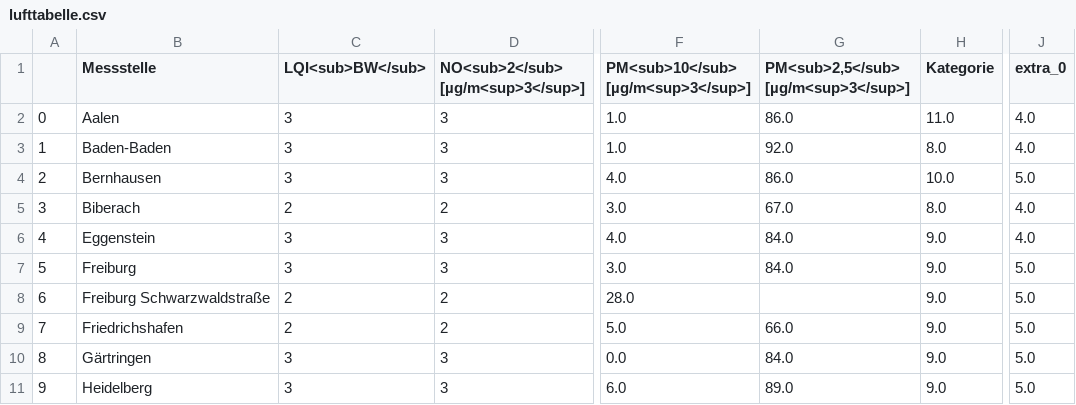
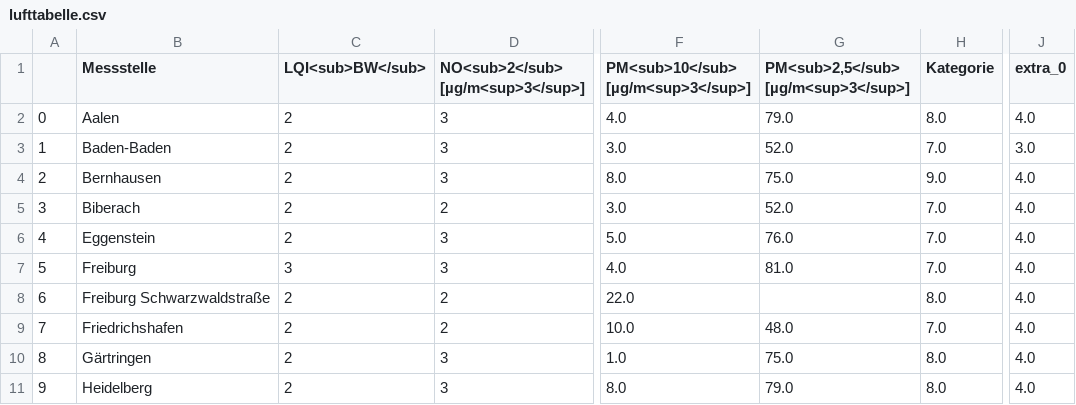
Before and after one commit to CHesseling/feinstaub_bw, a CSV file: lufttabelle.csv, drawn as a sheet; only a part is shown, gaps mark what is left out; the diff covers the shown part only; the diff names each change by its address in the sheet, - before the commit and + after, or states it on an @@ line.

```diff
--- a/lufttabelle.csv
+++ b/lufttabelle.csv
-C2:C4 (LQI<sub>BW</sub>): 3
+C2:C4 (LQI<sub>BW</sub>): 2
-F2: 1.0
+F2: 4.0
-G2: 86.0
+G2: 79.0
-H2 (Kategorie): 11.0
+H2 (Kategorie): 8.0
-F3: 1.0
+F3: 3.0
-G3: 92.0
+G3: 52.0
-H3 (Kategorie): 8.0
+H3 (Kategorie): 7.0
-J3 (extra_0): 4.0
+J3 (extra_0): 3.0
-F4: 4.0
+F4: 8.0
-G4: 86.0
+G4: 75.0
-H4 (Kategorie): 10.0
+H4 (Kategorie): 9.0
-J4 (extra_0): 5.0
+J4 (extra_0): 4.0
-G5: 67.0
+G5: 52.0
-H5 (Kategorie): 8.0
+H5 (Kategorie): 7.0
-C6 (LQI<sub>BW</sub>): 3
+C6 (LQI<sub>BW</sub>): 2
-F6: 4.0
+F6: 5.0
-G6: 84.0
+G6: 76.0
-H6:H7 (Kategorie): 9.0
+H6:H7 (Kategorie): 7.0
-F7: 3.0
+F7: 4.0
-G7: 84.0
+G7: 81.0
-J7:J11 (extra_0): 5.0
+J7:J11 (extra_0): 4.0
-F8: 28.0
+F8: 22.0
-H8 (Kategorie): 9.0
+H8 (Kategorie): 8.0
-F9: 5.0
+F9: 10.0
-G9: 66.0
+G9: 48.0
-H9 (Kategorie): 9.0
+H9 (Kategorie): 7.0
-C10:C11 (LQI<sub>BW</sub>): 3
+C10:C11 (LQI<sub>BW</sub>): 2
-F10: 0.0
+F10: 1.0
-G10: 84.0
+G10: 75.0
-H10:H11 (Kategorie): 9.0
+H10:H11 (Kategorie): 8.0
-F11: 6.0
+F11: 8.0
-G11: 89.0
+G11: 79.0
```
Also changed, not shown: 98 edited cells elsewhere in this file.
